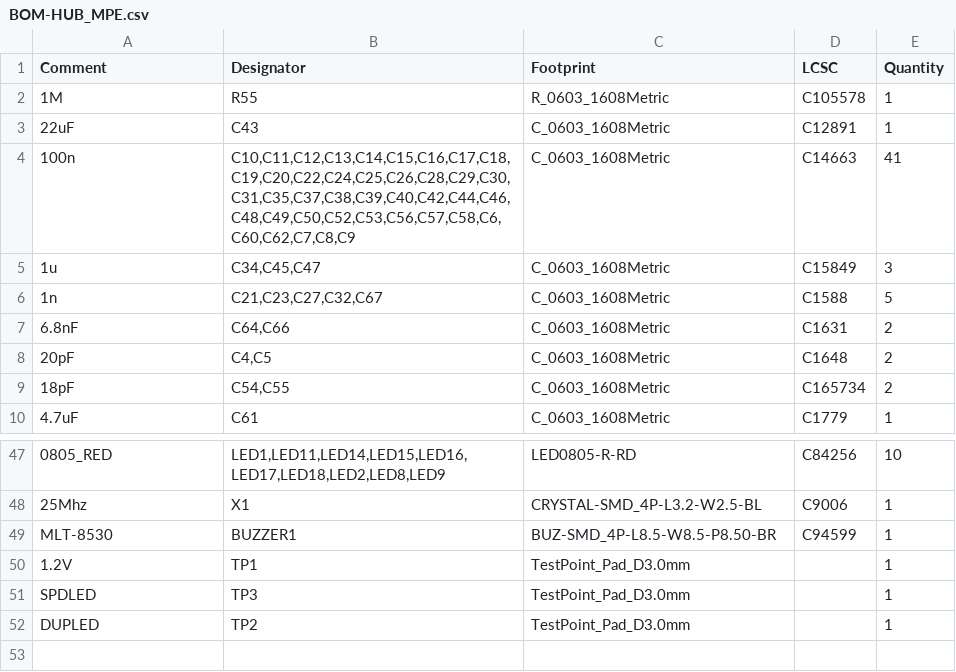
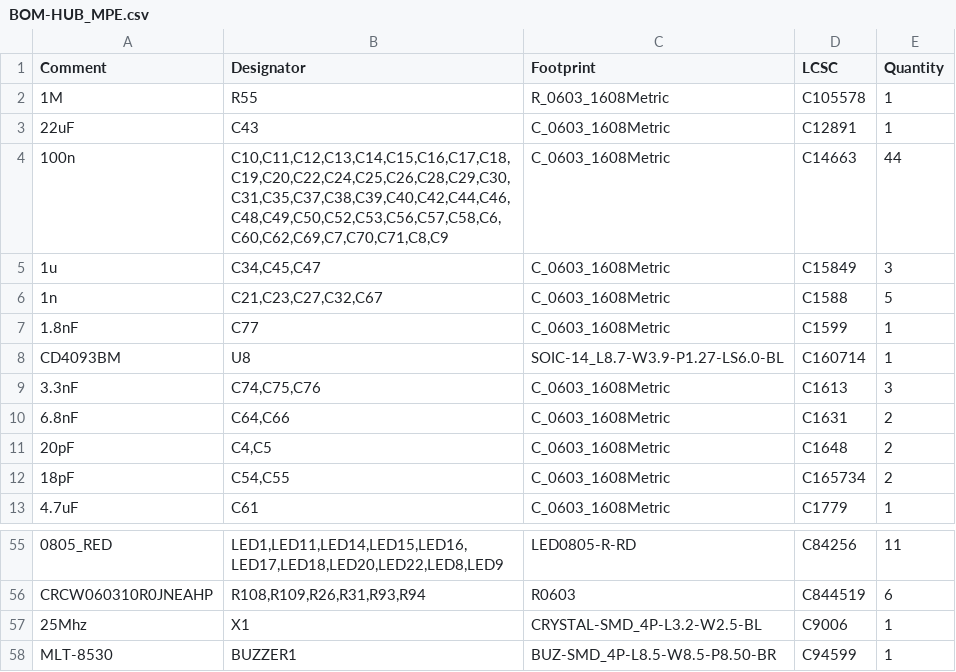
Before and after one commit to felixmanfredi/MPE_HUB, a CSV file: MPE_HUB_Board/jlcpcb/production_files/BOM-HUB_MPE.csv, drawn as a sheet; only a part is shown, gaps mark what is left out; removed rows and columns are numbered as before the commit, all else as after; the diff covers the shown part only; the diff names each change by its address in the sheet, - before the commit and + after, or states it on an @@ line.

```diff
--- a/MPE_HUB_Board/jlcpcb/production_files/BOM-HUB_MPE.csv
+++ b/MPE_HUB_Board/jlcpcb/production_files/BOM-HUB_MPE.csv
-B4 (Designator): C10,C11,C12,C13,C14,C15,C16,C17,C18,C19,C20,C22,C24,C25,C26,C28,C29,C30,C31,C35,C37,C38,C39,C40,C42,C44,C46,C48,C49,C50,C52,C53,C56,C57,C58,C6,C60,C62,C7,C8,C9
+B4 (Designator): C10,C11,C12,C13,C14,C15,C16,C17,C18,C19,C20,C22,C24,C25,C26,C28,C29,C30,C31,C35,C37,C38,C39,C40,C42,C44,C46,C48,C49,C50,C52,C53,C56,C57,C58,C6,C60,C62,C69,C7,C70,C71,C8,C9
-E4 (Quantity): 41
+E4 (Quantity): 44
+row 7: 1.8nF | C77 | C_0603_1608Metric | C1599 | 1
+row 8: CD4093BM | U8 | SOIC-14_L8.7-W3.9-P1.27-LS6.0-BL | C160714 | 1
+row 9: 3.3nF | C74,C75,C76 | C_0603_1608Metric | C1613 | 3
-B55 (Designator): LED1,LED11,LED14,LED15,LED16,LED17,LED18,LED2,LED8,LED9
+B55 (Designator): LED1,LED11,LED14,LED15,LED16,LED17,LED18,LED20,LED22,LED8,LED9
-E55 (Quantity): 10
+E55 (Quantity): 11
+row 56: CRCW060310R0JNEAHP | R108,R109,R26,R31,R93,R94 | R0603 | C844519 | 6
-row 50: 1.2V | TP1 | TestPoint_Pad_D3.0mm |  | 1
-row 51: SPDLED | TP3 | TestPoint_Pad_D3.0mm |  | 1
-row 52: DUPLED | TP2 | TestPoint_Pad_D3.0mm |  | 1
```
Also changed, not shown: 9 added rows, 4 removed rows and 21 edited cells elsewhere in this file, MPE_HUB_Board/jlcpcb/production_files/CPL-HUB_MPE.csv, 31 other files.
